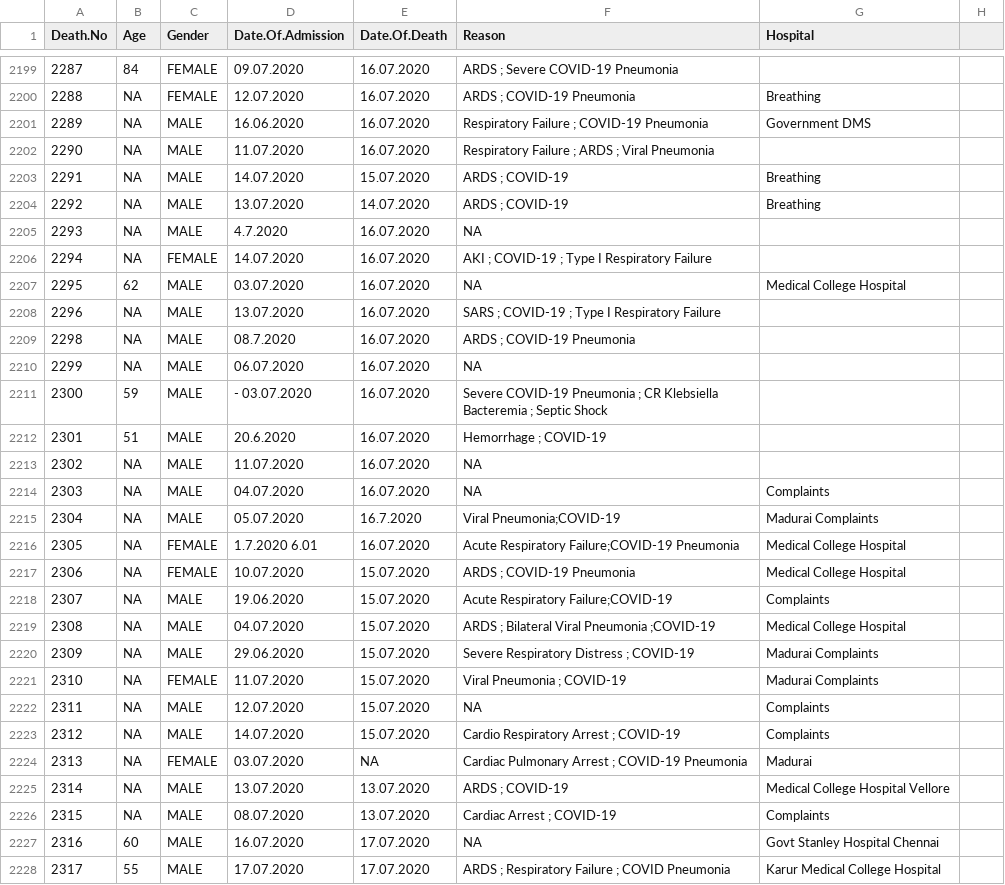
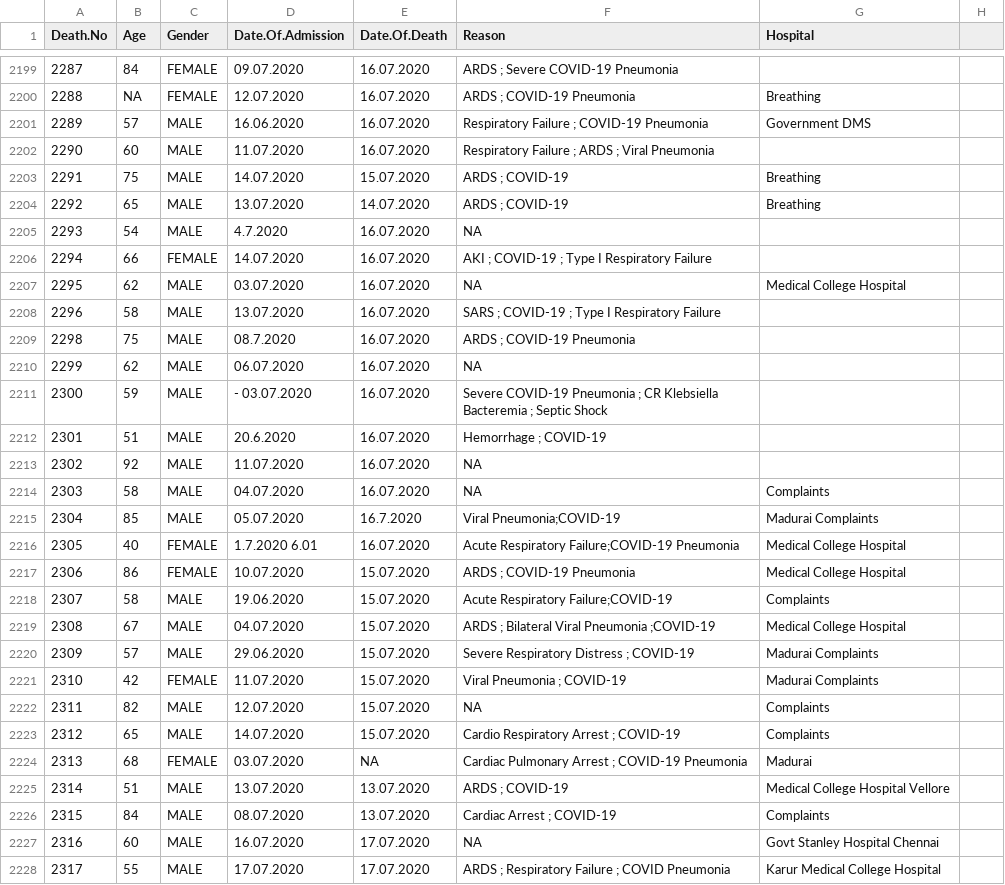
Before and after one commit to medeepak/TamilNaduCovidData, a CSV file: TamilNaduFatalitiesDataset.csv, drawn as a sheet; only a part is shown, gaps mark what is left out; the diff covers the shown part only; the diff names each change by its address in the sheet, - before the commit and + after, or states it on an @@ line.

Commit message:
Adding data till 2020-07-28

```diff
--- a/TamilNaduFatalitiesDataset.csv
+++ b/TamilNaduFatalitiesDataset.csv
-B2201 (Age): NA
+B2201 (Age): 57
-B2202 (Age): NA
+B2202 (Age): 60
-B2203 (Age): NA
+B2203 (Age): 75
-B2204 (Age): NA
+B2204 (Age): 65
-B2205 (Age): NA
+B2205 (Age): 54
-B2206 (Age): NA
+B2206 (Age): 66
-B2208 (Age): NA
+B2208 (Age): 58
-B2209 (Age): NA
+B2209 (Age): 75
-B2210 (Age): NA
+B2210 (Age): 62
-B2213 (Age): NA
+B2213 (Age): 92
-B2214 (Age): NA
+B2214 (Age): 58
-B2215 (Age): NA
+B2215 (Age): 85
-B2216 (Age): NA
+B2216 (Age): 40
-B2217 (Age): NA
+B2217 (Age): 86
-B2218 (Age): NA
+B2218 (Age): 58
-B2219 (Age): NA
+B2219 (Age): 67
-B2220 (Age): NA
+B2220 (Age): 57
-B2221 (Age): NA
+B2221 (Age): 42
-B2222 (Age): NA
+B2222 (Age): 82
-B2223 (Age): NA
+B2223 (Age): 65
-B2224 (Age): NA
+B2224 (Age): 68
-B2225 (Age): NA
+B2225 (Age): 51
-B2226 (Age): NA
+B2226 (Age): 84
```
Also changed, not shown: 149 edited cells elsewhere in this file.
